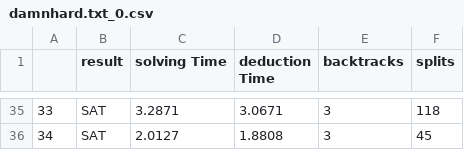
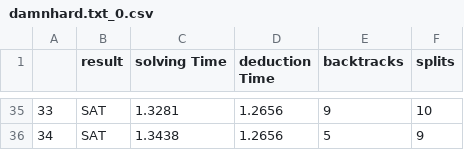
Before and after one commit to MikeyQiu/SAT_DPLL_Sudoku, a CSV file: sudoku/csv/damnhard.txt_0.csv, drawn as a sheet; only a part is shown, gaps mark what is left out; the diff covers the shown part only.

```diff
--- a/sudoku/csv/damnhard.txt_0.csv
+++ b/sudoku/csv/damnhard.txt_0.csv
@@ -35,2 +35,2 @@
-33,SAT,3.2871,3.0671,3,118
-34,SAT,2.0127,1.8808,3,45
+33,SAT,1.3281,1.2656,9,10
+34,SAT,1.3438,1.2656,5,9
```
Also changed, not shown: 126 edited cells elsewhere in this file, 42 other files.
